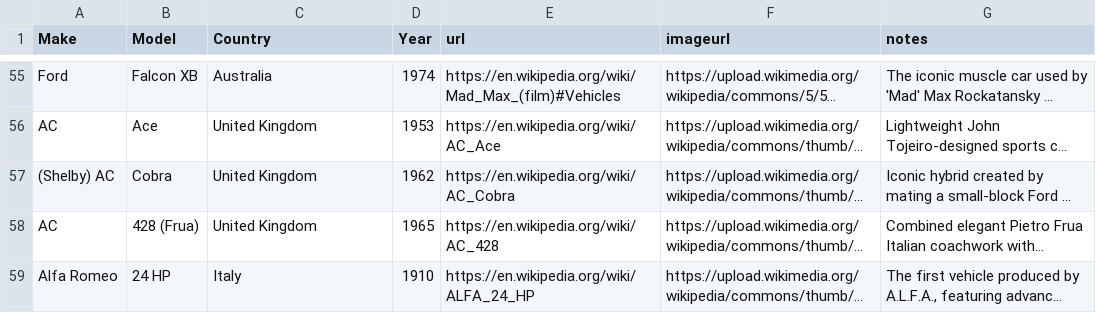
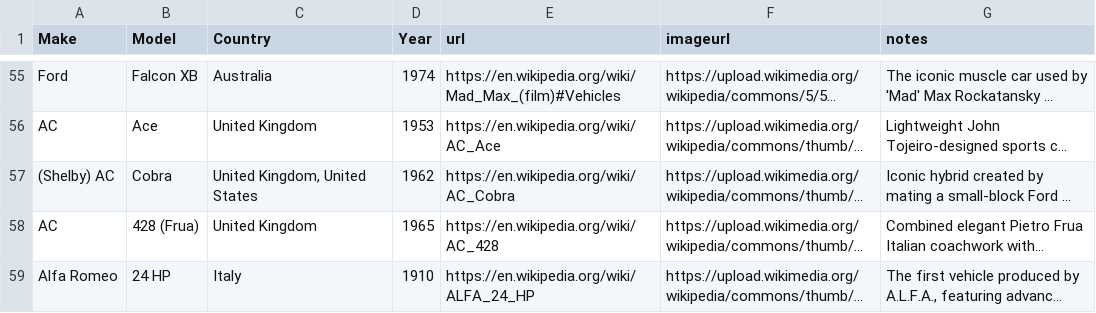
Before and after one commit to stopherjones/cardle, a CSV file: Cardle.csv, drawn as a sheet; only a part is shown, gaps mark what is left out; long unchanged cells end in …; the diff names each change by its address in the sheet, - before the commit and + after, or states it on an @@ line.

```diff
--- a/Cardle.csv
+++ b/Cardle.csv
-C57 (Country): United Kingdom
+C57 (Country): United Kingdom, United States
```
Also changed, not shown: 14 other files.
